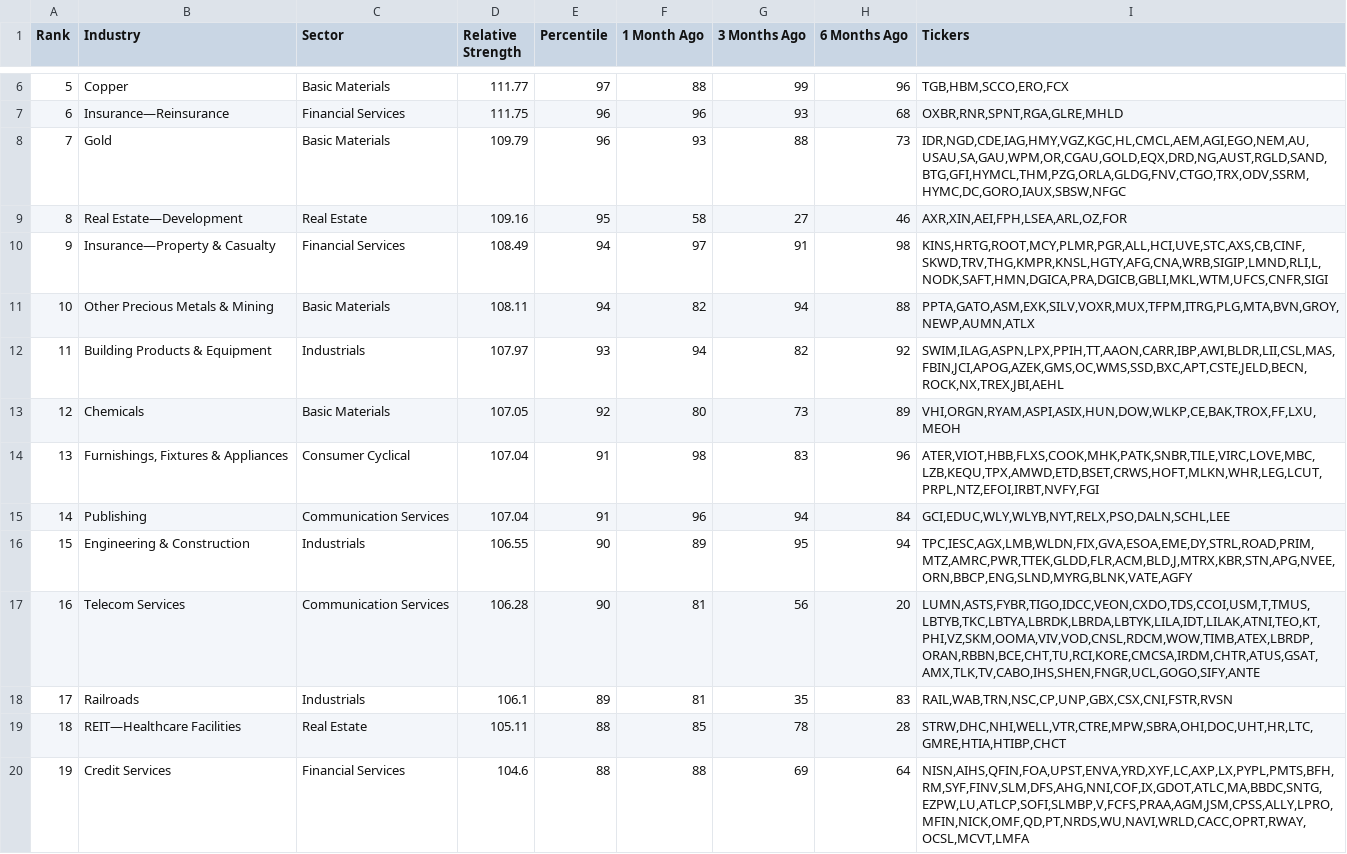
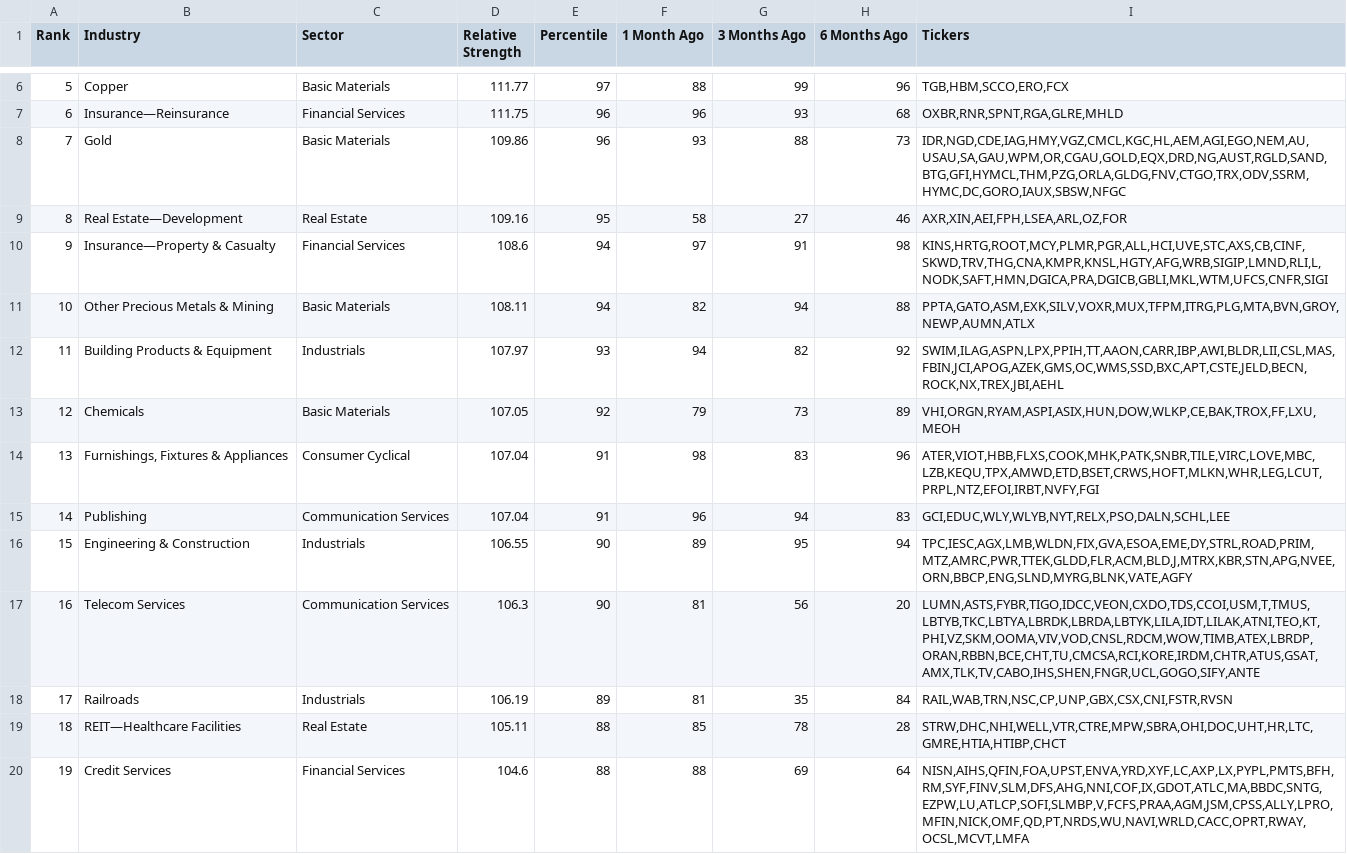
Before and after one commit to dpatelj88/rs-log, a CSV file: output/rs_industries.csv, drawn as a sheet; only a part is shown, gaps mark what is left out; the diff covers the shown part only.

```diff
--- a/output/rs_industries.csv
+++ b/output/rs_industries.csv
@@ -7,13 +7,13 @@ Rank,Industry,Sector,Relative Strength,Percentile,1 Month Ago,3 Months Ago,6 Mon
 6,Insurance—Reinsurance,Financial Services,111.75,96,96,93,68,"OXBR,RNR,SPNT,RGA,GLRE,MHLD"
-7,Gold,Basic Materials,109.79,96,93,88,73,"IDR,NGD,CDE,IAG,HMY,VGZ,KGC,HL,CMCL,AEM,AGI,EGO,NEM,AU,USAU,SA,GAU,WPM,OR,CGAU,GOLD,EQX,DRD,NG,AUST,RGLD,SAND,BTG,GFI,HYMCL,THM,PZG,ORLA,GLDG,FNV,CTGO,TRX,ODV,SSRM,HYMC,DC,GORO,IAUX,SBSW,NFGC"
+7,Gold,Basic Materials,109.86,96,93,88,73,"IDR,NGD,CDE,IAG,HMY,VGZ,CMCL,KGC,HL,AEM,AGI,EGO,NEM,AU,USAU,SA,GAU,WPM,OR,CGAU,GOLD,EQX,DRD,NG,AUST,RGLD,SAND,BTG,GFI,HYMCL,THM,PZG,ORLA,GLDG,FNV,CTGO,TRX,ODV,SSRM,HYMC,DC,GORO,IAUX,SBSW,NFGC"
 8,Real Estate—Development,Real Estate,109.16,95,58,27,46,"AXR,XIN,AEI,FPH,LSEA,ARL,OZ,FOR"
-9,Insurance—Property & Casualty,Financial Services,108.49,94,97,91,98,"KINS,HRTG,ROOT,MCY,PLMR,PGR,ALL,HCI,UVE,STC,AXS,CB,CINF,SKWD,TRV,THG,KMPR,KNSL,HGTY,AFG,CNA,WRB,SIGIP,LMND,RLI,L,NODK,SAFT,HMN,DGICA,PRA,DGICB,GBLI,MKL,WTM,UFCS,CNFR,SIGI"
+9,Insurance—Property & Casualty,Financial Services,108.6,94,97,91,98,"KINS,HRTG,ROOT,MCY,PLMR,PGR,ALL,HCI,UVE,STC,AXS,CB,CINF,SKWD,TRV,THG,CNA,KMPR,KNSL,HGTY,AFG,WRB,SIGIP,LMND,RLI,L,NODK,SAFT,HMN,DGICA,PRA,DGICB,GBLI,MKL,WTM,UFCS,CNFR,SIGI"
 10,Other Precious Metals & Mining,Basic Materials,108.11,94,82,94,88,"PPTA,GATO,ASM,EXK,SILV,VOXR,MUX,TFPM,ITRG,PLG,MTA,BVN,GROY,NEWP,AUMN,ATLX"
 11,Building Products & Equipment,Industrials,107.97,93,94,82,92,"SWIM,ILAG,ASPN,LPX,PPIH,TT,AAON,CARR,IBP,AWI,BLDR,LII,CSL,MAS,FBIN,JCI,APOG,AZEK,GMS,OC,WMS,SSD,BXC,APT,CSTE,JELD,BECN,ROCK,NX,TREX,JBI,AEHL"
-12,Chemicals,Basic Materials,107.05,92,80,73,89,"VHI,ORGN,RYAM,ASPI,ASIX,HUN,DOW,WLKP,CE,BAK,TROX,FF,LXU,MEOH"
+12,Chemicals,Basic Materials,107.05,92,79,73,89,"VHI,ORGN,RYAM,ASPI,ASIX,HUN,DOW,WLKP,CE,BAK,TROX,FF,LXU,MEOH"
 13,"Furnishings, Fixtures & Appliances",Consumer Cyclical,107.04,91,98,83,96,"ATER,VIOT,HBB,FLXS,COOK,MHK,PATK,SNBR,TILE,VIRC,LOVE,MBC,LZB,KEQU,TPX,AMWD,ETD,BSET,CRWS,HOFT,MLKN,WHR,LEG,LCUT,PRPL,NTZ,EFOI,IRBT,NVFY,FGI"
-14,Publishing,Communication Services,107.04,91,96,94,84,"GCI,EDUC,WLY,WLYB,NYT,RELX,PSO,DALN,SCHL,LEE"
+14,Publishing,Communication Services,107.04,91,96,94,83,"GCI,EDUC,WLY,WLYB,NYT,RELX,PSO,DALN,SCHL,LEE"
 15,Engineering & Construction,Industrials,106.55,90,89,95,94,"TPC,IESC,AGX,LMB,WLDN,FIX,GVA,ESOA,EME,DY,STRL,ROAD,PRIM,MTZ,AMRC,PWR,TTEK,GLDD,FLR,ACM,BLD,J,MTRX,KBR,STN,APG,NVEE,ORN,BBCP,ENG,SLND,MYRG,BLNK,VATE,AGFY"
-16,Telecom Services,Communication Services,106.28,90,81,56,20,"LUMN,ASTS,FYBR,TIGO,IDCC,VEON,CXDO,TDS,CCOI,USM,T,TMUS,LBTYB,TKC,LBTYA,LBRDK,LBRDA,LBTYK,LILA,IDT,LILAK,ATNI,TEO,KT,PHI,VZ,SKM,OOMA,VIV,VOD,CNSL,RDCM,WOW,TIMB,ATEX,LBRDP,ORAN,RBBN,BCE,CHT,TU,RCI,KORE,CMCSA,IRDM,CHTR,ATUS,GSAT,AMX,TLK,TV,CABO,IHS,SHEN,FNGR,UCL,GOGO,SIFY,ANTE"
-17,Railroads,Industrials,106.1,89,81,35,83,"RAIL,WAB,TRN,NSC,CP,UNP,GBX,CSX,CNI,FSTR,RVSN"
+16,Telecom Services,Communication Services,106.3,90,81,56,20,"LUMN,ASTS,FYBR,TIGO,IDCC,VEON,CXDO,TDS,CCOI,USM,T,TMUS,LBTYB,TKC,LBTYA,LBRDK,LBRDA,LBTYK,LILA,IDT,LILAK,ATNI,TEO,KT,PHI,VZ,SKM,OOMA,VIV,VOD,CNSL,RDCM,WOW,TIMB,ATEX,LBRDP,ORAN,RBBN,BCE,CHT,TU,CMCSA,RCI,KORE,IRDM,CHTR,ATUS,GSAT,AMX,TLK,TV,CABO,IHS,SHEN,FNGR,UCL,GOGO,SIFY,ANTE"
+17,Railroads,Industrials,106.19,89,81,35,84,"RAIL,WAB,TRN,NSC,CP,UNP,GBX,CSX,CNI,FSTR,RVSN"
 18,REIT—Healthcare Facilities,Real Estate,105.11,88,85,78,28,"STRW,DHC,NHI,WELL,VTR,CTRE,MPW,SBRA,OHI,DOC,UHT,HR,LTC,GMRE,HTIA,HTIBP,CHCT"
```
Also changed, not shown: 149 edited cells elsewhere in this file, output/RSRATING.csv, output/rs_stocks.csv.
